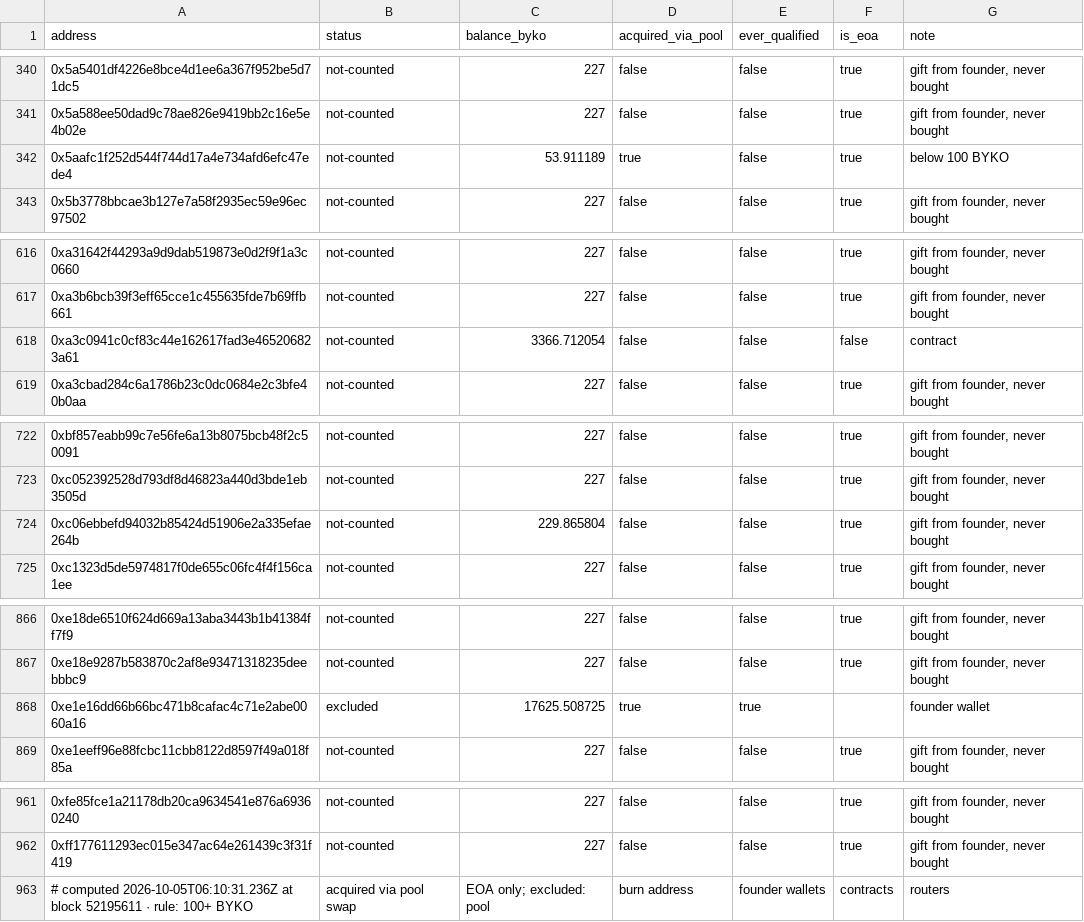
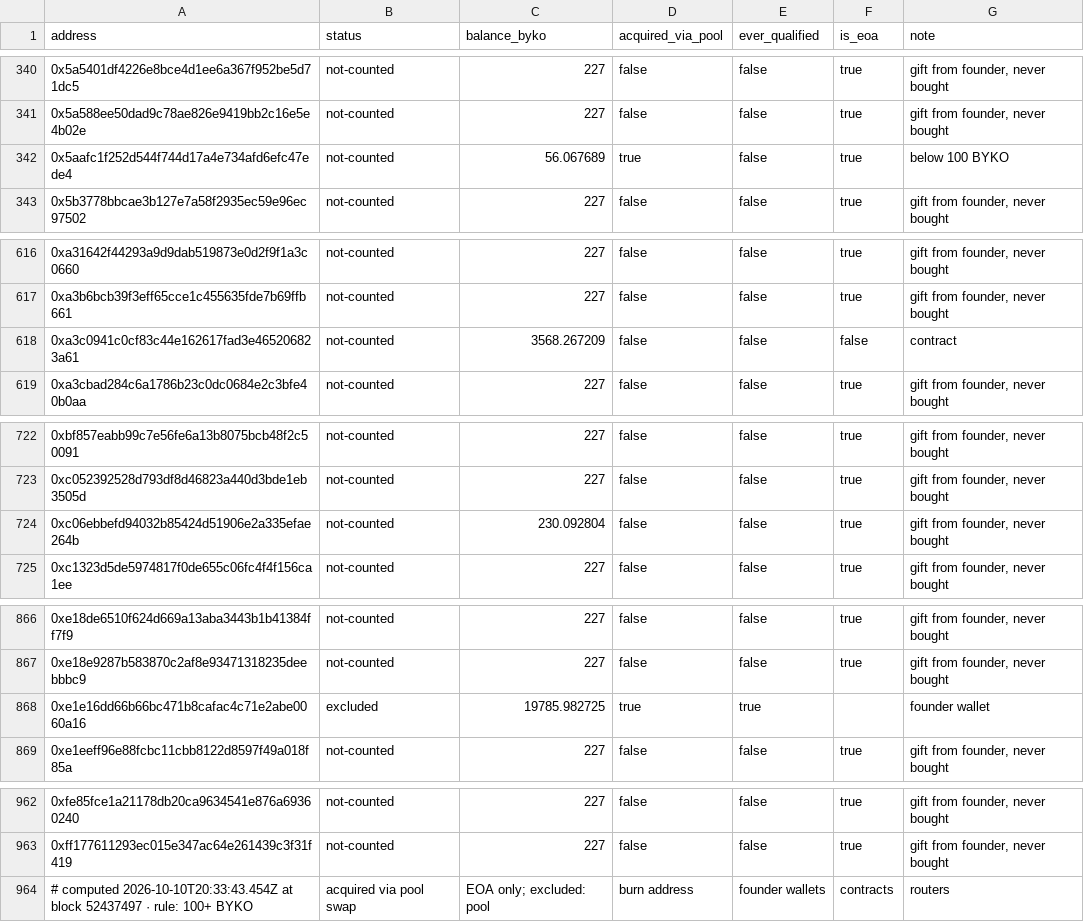
Before and after one commit to bykovas/byko, a CSV file: website/data/tally.csv, drawn as a sheet; only a part is shown, gaps mark what is left out; the diff covers the shown part only.

```diff
--- a/website/data/tally.csv
+++ b/website/data/tally.csv
@@ -341,3 +341,3 @@ address,status,balance_byko,acquired_via_pool,ever_qualified,is_eoa,note
 0x5a588ee50dad9c78ae826e9419bb2c16e5e4b02e,not-counted,227,false,false,true,"gift from founder, never bought"
-0x5aafc1f252d544f744d17a4e734afd6efc47ede4,not-counted,53.911189,true,false,true,"below 100 BYKO"
+0x5aafc1f252d544f744d17a4e734afd6efc47ede4,not-counted,56.067689,true,false,true,"below 100 BYKO"
 0x5b3778bbcae3b127e7a58f2935ec59e96ec97502,not-counted,227,false,false,true,"gift from founder, never bought"
@@ -617,3 +617,3 @@ address,status,balance_byko,acquired_via_pool,ever_qualified,is_eoa,note
 0xa3b6bcb39f3eff65cce1c455635fde7b69ffb661,not-counted,227,false,false,true,"gift from founder, never bought"
-0xa3c0941c0cf83c44e162617fad3e465206823a61,not-counted,3366.712054,false,false,false,"contract"
+0xa3c0941c0cf83c44e162617fad3e465206823a61,not-counted,3568.267209,false,false,false,"contract"
 0xa3cbad284c6a1786b23c0dc0684e2c3bfe40b0aa,not-counted,227,false,false,true,"gift from founder, never bought"
@@ -723,3 +723,3 @@ address,status,balance_byko,acquired_via_pool,ever_qualified,is_eoa,note
 0xc052392528d793df8d46823a440d3bde1eb3505d,not-counted,227,false,false,true,"gift from founder, never bought"
-0xc06ebbefd94032b85424d51906e2a335efae264b,not-counted,229.865804,false,false,true,"gift from founder, never bought"
+0xc06ebbefd94032b85424d51906e2a335efae264b,not-counted,230.092804,false,false,true,"gift from founder, never bought"
 0xc1323d5de5974817f0de655c06fc4f4f156ca1ee,not-counted,227,false,false,true,"gift from founder, never bought"
@@ -867,3 +867,3 @@ address,status,balance_byko,acquired_via_pool,ever_qualified,is_eoa,note
 0xe18e9287b583870c2af8e93471318235deebbbc9,not-counted,227,false,false,true,"gift from founder, never bought"
-0xe1e16dd66b66bc471b8cafac4c71e2abe0060a16,excluded,17625.508725,true,true,,"founder wallet"
+0xe1e16dd66b66bc471b8cafac4c71e2abe0060a16,excluded,19785.982725,true,true,,"founder wallet"
 0xe1eeff96e88fcbc11cbb8122d8597f49a018f85a,not-counted,227,false,false,true,"gift from founder, never bought"
@@ -962,2 +963,2 @@ address,status,balance_byko,acquired_via_pool,ever_qualified,is_eoa,note
 0xff177611293ec015e347ac64e261439c3f31f419,not-counted,227,false,false,true,"gift from founder, never bought"
-# computed 2026-10-05T06:10:31.236Z at block 52195611 · rule: 100+ BYKO, acquired via pool swap, EOA only; excluded: pool, burn address, founder wallets, contracts, routers
+# computed 2026-10-10T20:33:43.454Z at block 52437497 · rule: 100+ BYKO, acquired via pool swap, EOA only; excluded: pool, burn address, founder wallets, contracts, routers
```
Also changed, not shown: 1 added row and 10 edited cells elsewhere in this file, 7 other files.
